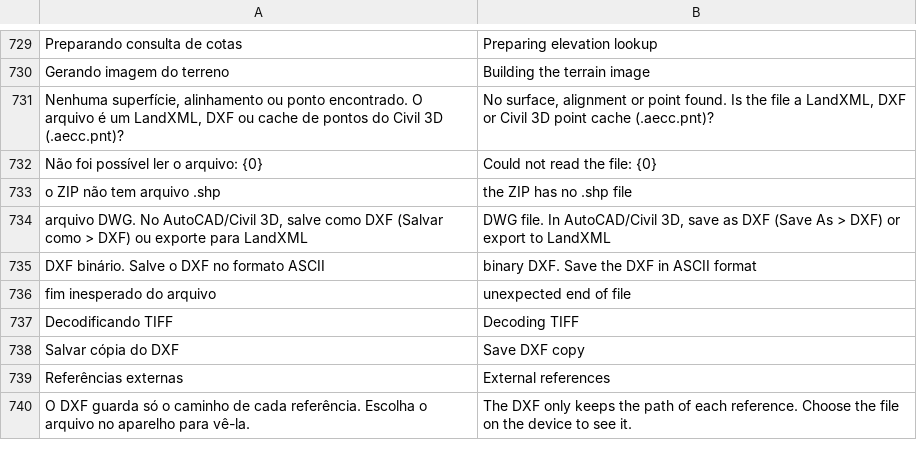
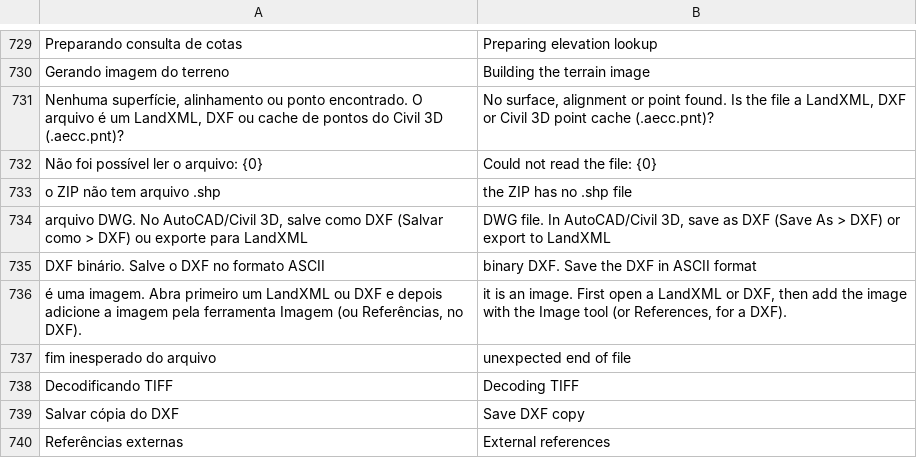
Before and after one commit to psstz-lima/app-dwg, a TSV file: core/src/main/resources/com/appdwg/core/i18n/en.tsv, drawn as a sheet; only a part is shown, gaps mark what is left out; the shorter side is filled out with more unchanged rows; the diff names each change by its address in the sheet, - before the commit and + after, or states it on an @@ line.

```diff
--- a/core/src/main/resources/com/appdwg/core/i18n/en.tsv
+++ b/core/src/main/resources/com/appdwg/core/i18n/en.tsv
+row 736: é uma imagem. Abra primeiro um LandXML ou DXF e depois adicione a imagem pela ferramenta Imagem (ou Referências, no DXF). | it is an image. First open a LandXML or DXF, then add the image with the Image tool (or References, for a DXF).
```
Also changed, not shown: 1 other file.
